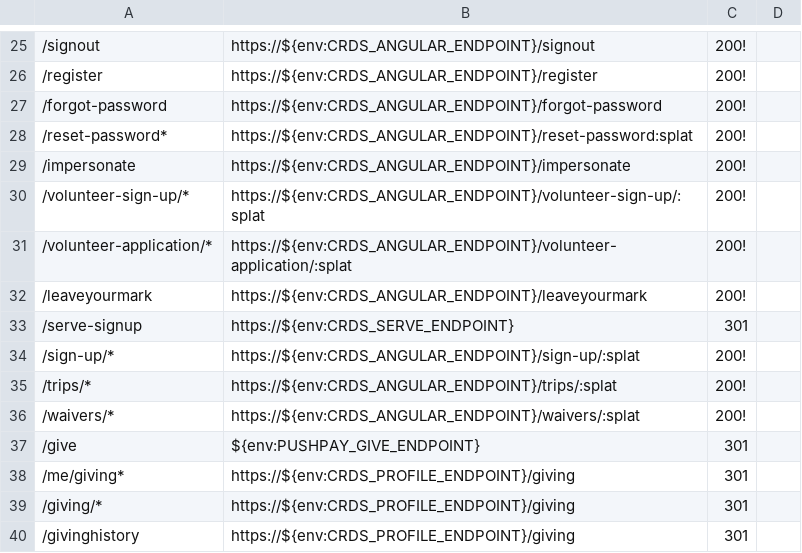
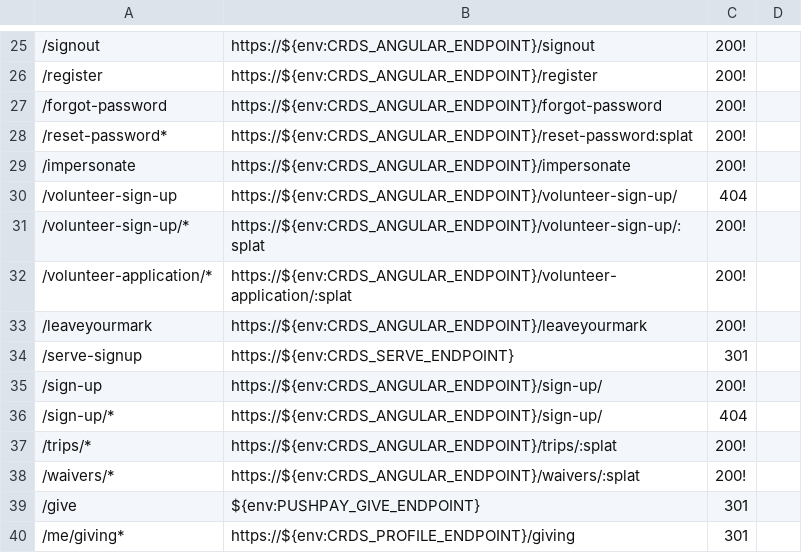
Before and after one commit to crdschurch/crds-net, a CSV file: redirects.csv, drawn as a sheet; only a part is shown, gaps mark what is left out; the shorter side is filled out with more unchanged rows; addresses are those after the commit; the diff names each change by its address in the sheet, - before the commit and + after, or states it on an @@ line.

Commit message:
added redirects to mitigate infinite loop for pages that don't actually exit

```diff
--- a/redirects.csv
+++ b/redirects.csv
+row 30: /volunteer-sign-up | https://${env:CRDS_ANGULAR_ENDPOINT}/volunteer-sign-up/ | 404
+row 35: /sign-up | https://${env:CRDS_ANGULAR_ENDPOINT}/sign-up/ | 200!
-B36: https://${env:CRDS_ANGULAR_ENDPOINT}/sign-up/:splat
+B36: https://${env:CRDS_ANGULAR_ENDPOINT}/sign-up/
-C36: 200!
+C36: 404
```
